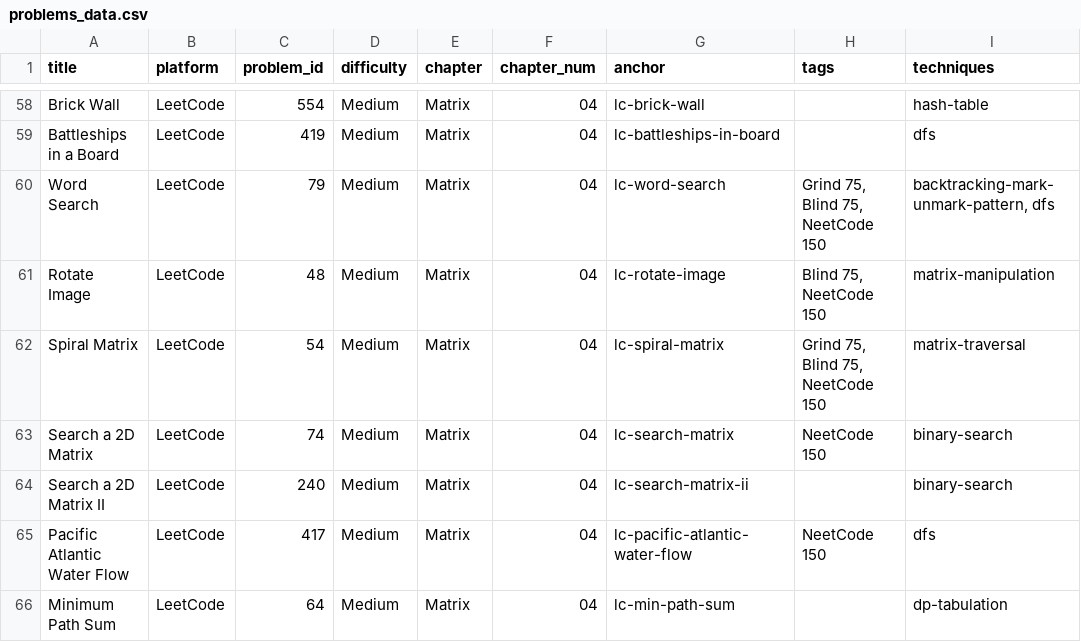
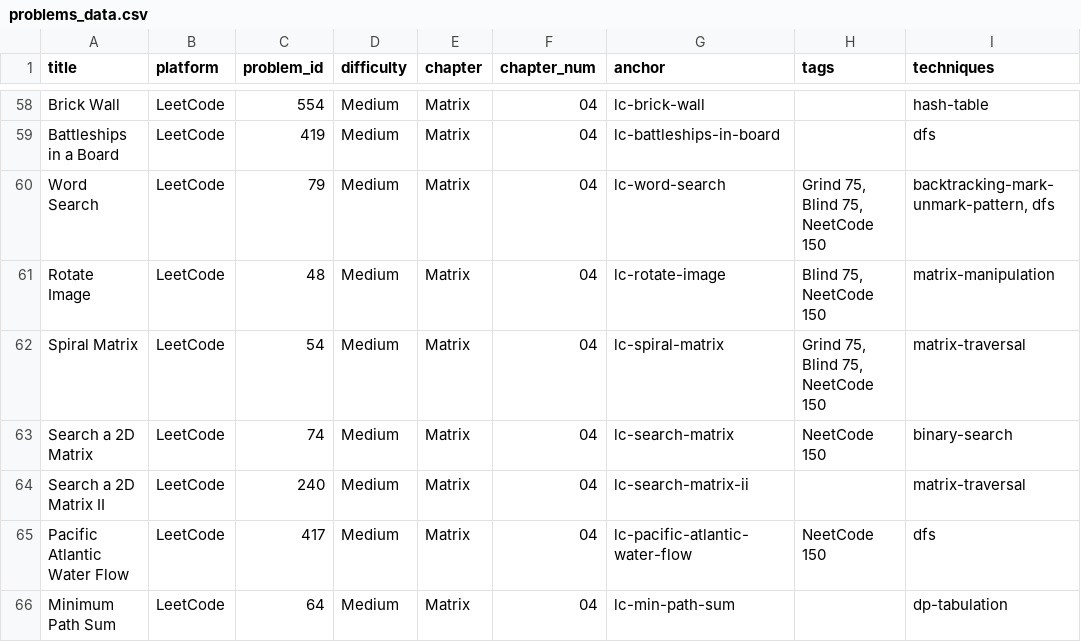
Before and after one commit to mcfongtw/CodingInterview, a CSV file: problems_data.csv, drawn as a sheet; only a part is shown, gaps mark what is left out.

Commit message:
Add Binary Search guide and reorganize problem index
- Add comprehensive Binary Search guide to `02-common-strategies.Rmd`, covering iterative vs. recursive implementations, common variants (first/last occurrence, insertion), and pitfalls like integer overflow.
- Refactor `14-problem-index.Rmd` with new R helper functions for multi-technique filtering and chapter-specific categorization (e.g., Tree DFS vs. Matrix DFS).
- Update glossary in `index.Rmd` and problem techniques in `problems_data.csv` to improve cross-referencing to specific implementation guides.
- Add ASCII visualization diagrams and code comments for LRUCache implementation in `13-advanced-data-structure-02-leetcode.Rmd`.
- Update internal links across multiple `.Rmd` files to point to the new Binary Search and Traversal anchors.

```diff
--- a/problems_data.csv
+++ b/problems_data.csv
@@ -63,3 +63,3 @@ Spiral Matrix,LeetCode,54,Medium,Matrix,04,lc-spiral-matrix,"Grind 75, Blind 75,
 Search a 2D Matrix,LeetCode,74,Medium,Matrix,04,lc-search-matrix,NeetCode 150,binary-search
-Search a 2D Matrix II,LeetCode,240,Medium,Matrix,04,lc-search-matrix-ii,,binary-search
+Search a 2D Matrix II,LeetCode,240,Medium,Matrix,04,lc-search-matrix-ii,,matrix-traversal
 Pacific Atlantic Water Flow,LeetCode,417,Medium,Matrix,04,lc-pacific-atlantic-water-flow,NeetCode 150,dfs
```
Also changed, not shown: 9 other files.
